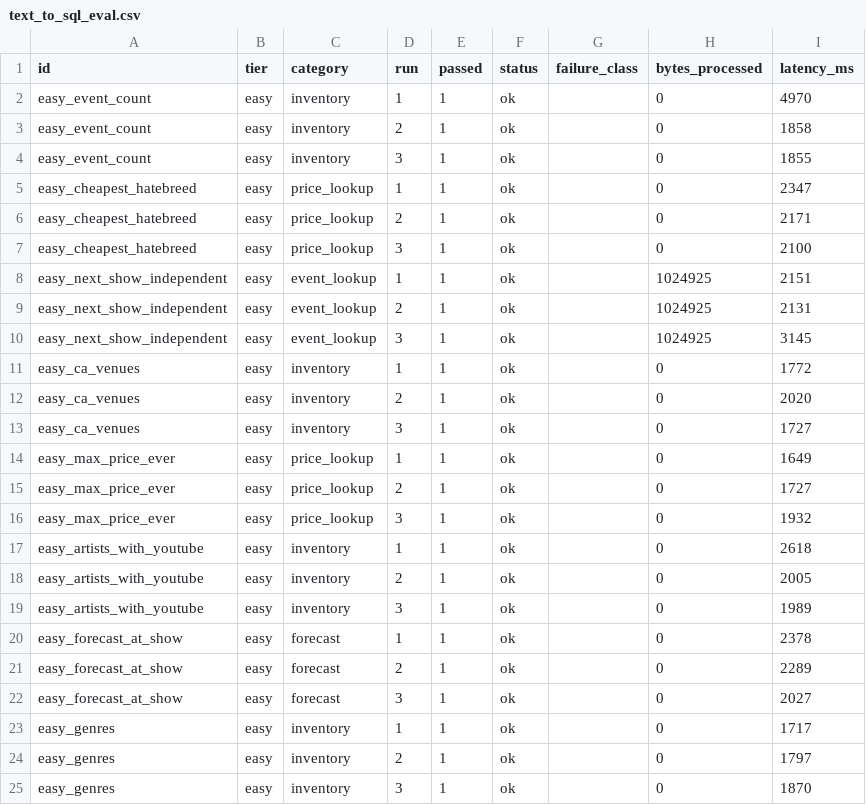
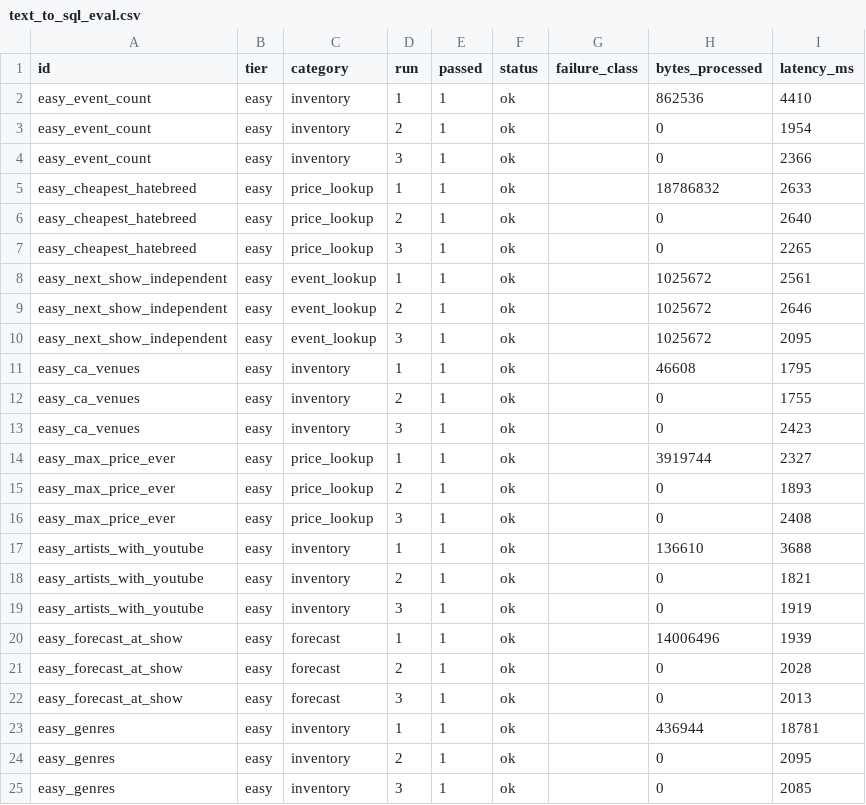
Before and after one commit to nnaderzad/msds683-arch-project, a CSV file: eda/output/text_to_sql_eval.csv, drawn as a sheet; only a part is shown; the diff covers the shown part only.

```diff
--- a/eda/output/text_to_sql_eval.csv
+++ b/eda/output/text_to_sql_eval.csv
@@ -1,25 +1,25 @@
 id,tier,category,run,passed,status,failure_class,bytes_processed,latency_ms
-easy_event_count,easy,inventory,1,1,ok,,0,4970
-easy_event_count,easy,inventory,2,1,ok,,0,1858
-easy_event_count,easy,inventory,3,1,ok,,0,1855
-easy_cheapest_hatebreed,easy,price_lookup,1,1,ok,,0,2347
-easy_cheapest_hatebreed,easy,price_lookup,2,1,ok,,0,2171
-easy_cheapest_hatebreed,easy,price_lookup,3,1,ok,,0,2100
-easy_next_show_independent,easy,event_lookup,1,1,ok,,1024925,2151
-easy_next_show_independent,easy,event_lookup,2,1,ok,,1024925,2131
-easy_next_show_independent,easy,event_lookup,3,1,ok,,1024925,3145
-easy_ca_venues,easy,inventory,1,1,ok,,0,1772
-easy_ca_venues,easy,inventory,2,1,ok,,0,2020
-easy_ca_venues,easy,inventory,3,1,ok,,0,1727
-easy_max_price_ever,easy,price_lookup,1,1,ok,,0,1649
-easy_max_price_ever,easy,price_lookup,2,1,ok,,0,1727
-easy_max_price_ever,easy,price_lookup,3,1,ok,,0,1932
-easy_artists_with_youtube,easy,inventory,1,1,ok,,0,2618
-easy_artists_with_youtube,easy,inventory,2,1,ok,,0,2005
-easy_artists_with_youtube,easy,inventory,3,1,ok,,0,1989
-easy_forecast_at_show,easy,forecast,1,1,ok,,0,2378
-easy_forecast_at_show,easy,forecast,2,1,ok,,0,2289
-easy_forecast_at_show,easy,forecast,3,1,ok,,0,2027
-easy_genres,easy,inventory,1,1,ok,,0,1717
-easy_genres,easy,inventory,2,1,ok,,0,1797
-easy_genres,easy,inventory,3,1,ok,,0,1870
+easy_event_count,easy,inventory,1,1,ok,,862536,4410
+easy_event_count,easy,inventory,2,1,ok,,0,1954
+easy_event_count,easy,inventory,3,1,ok,,0,2366
+easy_cheapest_hatebreed,easy,price_lookup,1,1,ok,,18786832,2633
+easy_cheapest_hatebreed,easy,price_lookup,2,1,ok,,0,2640
+easy_cheapest_hatebreed,easy,price_lookup,3,1,ok,,0,2265
+easy_next_show_independent,easy,event_lookup,1,1,ok,,1025672,2561
+easy_next_show_independent,easy,event_lookup,2,1,ok,,1025672,2646
+easy_next_show_independent,easy,event_lookup,3,1,ok,,1025672,2095
+easy_ca_venues,easy,inventory,1,1,ok,,46608,1795
+easy_ca_venues,easy,inventory,2,1,ok,,0,1755
+easy_ca_venues,easy,inventory,3,1,ok,,0,2423
+easy_max_price_ever,easy,price_lookup,1,1,ok,,3919744,2327
+easy_max_price_ever,easy,price_lookup,2,1,ok,,0,1893
+easy_max_price_ever,easy,price_lookup,3,1,ok,,0,2408
+easy_artists_with_youtube,easy,inventory,1,1,ok,,136610,3688
+easy_artists_with_youtube,easy,inventory,2,1,ok,,0,1821
+easy_artists_with_youtube,easy,inventory,3,1,ok,,0,1919
+easy_forecast_at_show,easy,forecast,1,1,ok,,14006496,1939
+easy_forecast_at_show,easy,forecast,2,1,ok,,0,2028
+easy_forecast_at_show,easy,forecast,3,1,ok,,0,2013
+easy_genres,easy,inventory,1,1,ok,,436944,18781
+easy_genres,easy,inventory,2,1,ok,,0,2095
+easy_genres,easy,inventory,3,1,ok,,0,2085
```
Also changed, not shown: 123 edited cells elsewhere in this file, 1 other file.
